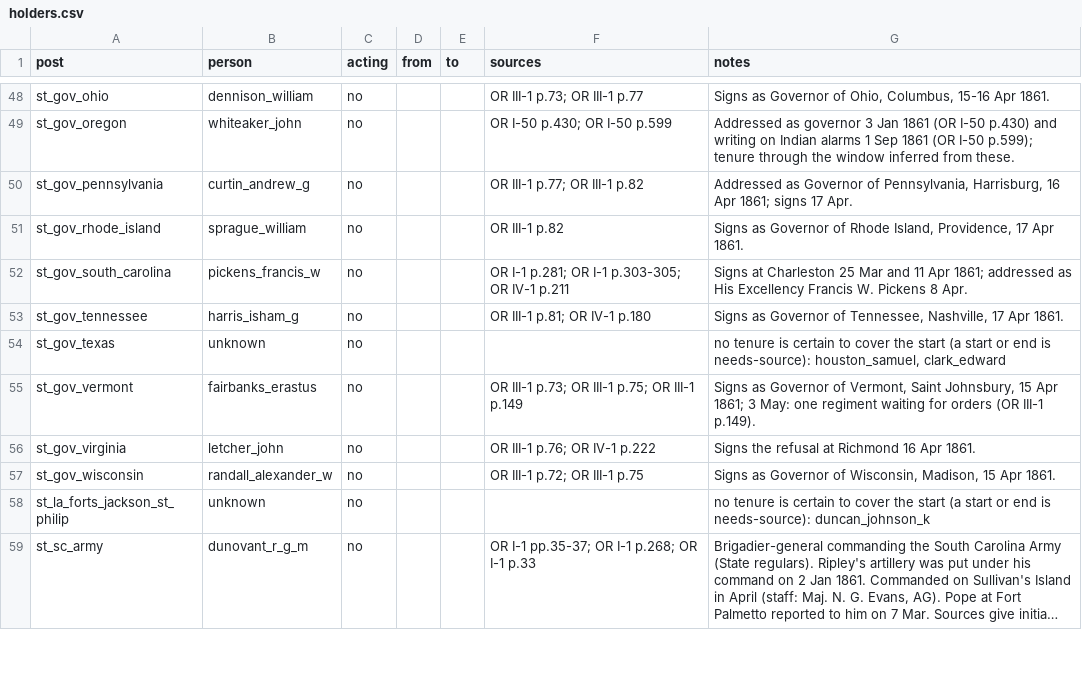
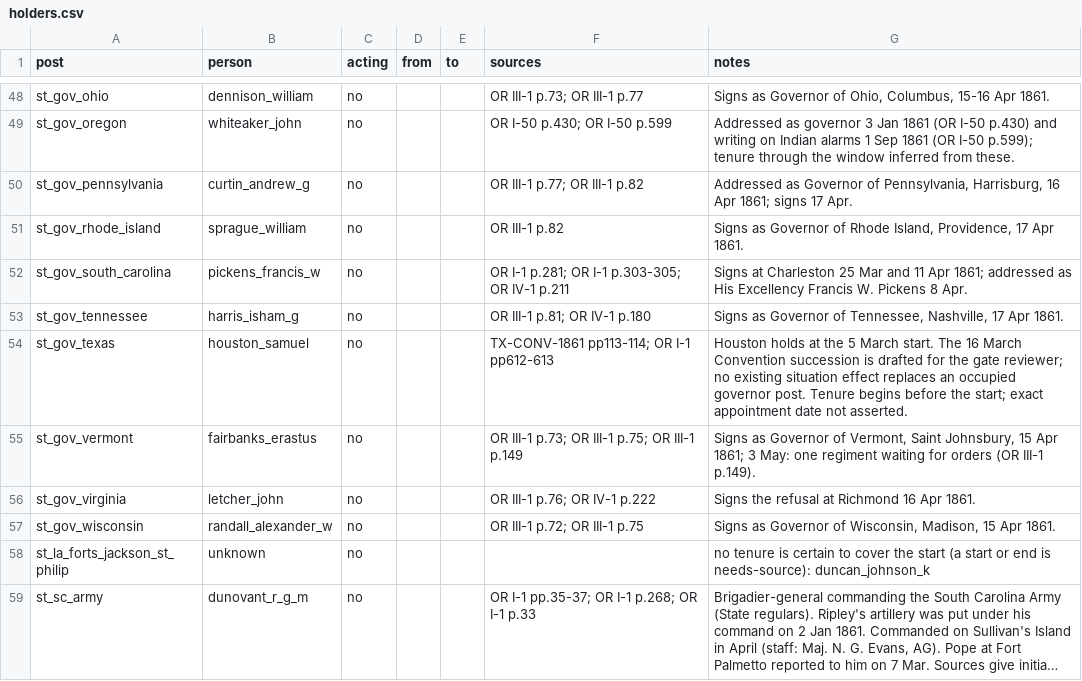
Before and after one commit to horkesh/Mandate, a CSV file: packs/union-1861/source/scenarios/march_1861/holders.csv, drawn as a sheet; only a part is shown, gaps mark what is left out; long unchanged cells end in ….

```diff
--- a/packs/union-1861/source/scenarios/march_1861/holders.csv
+++ b/packs/union-1861/source/scenarios/march_1861/holders.csv
@@ -53,3 +53,3 @@ st_gov_south_carolina,pickens_francis_w,no,,,OR I-1 p.281; OR I-1 p.303-305; OR
 st_gov_tennessee,harris_isham_g,no,,,OR III-1 p.81; OR IV-1 p.180,"Signs as Governor of Tennessee, Nashville, 17 Apr 1861."
-st_gov_texas,unknown,no,,,,"no tenure is certain to cover the start (a start or end is needs-source): houston_samuel, clark_edward"
+st_gov_texas,houston_samuel,no,,,TX-CONV-1861 pp113-114; OR I-1 pp612-613,Houston holds at the 5 March start. The 16 March Convention succession is drafted for the gate reviewer; no existing situation effect replaces an occupied governor post. Tenure begins before the start; exact appointment date not asserted.
 st_gov_vermont,fairbanks_erastus,no,,,OR III-1 p.73; OR III-1 p.75; OR III-1 p.149,"Signs as Governor of Vermont, Saint Johnsbury, 15 Apr 1861; 3 May: one regiment waiting for orders (OR III-1 p.149)."
```
Also changed, not shown: packs/union-1861/source/scenarios/march_1861/posts.csv, packs/union-1861/source/world/departments.csv, 37 other files.
